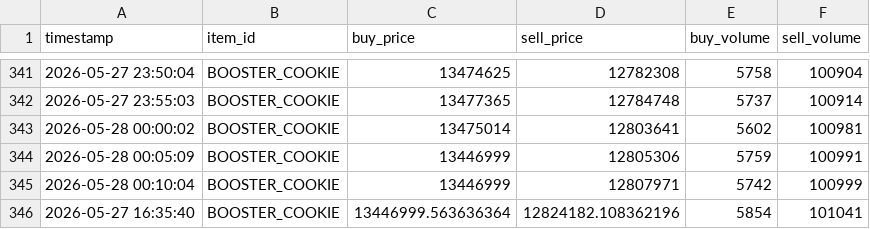
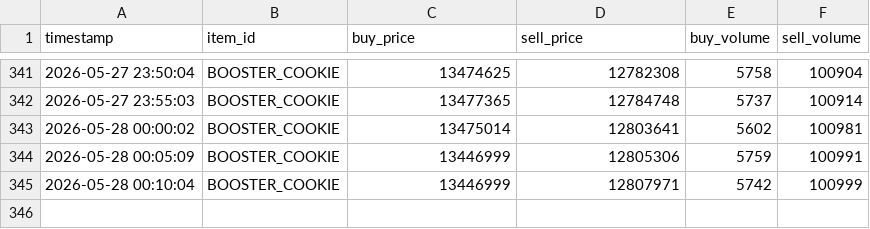
Before and after one commit to okayiamslime/hypixel-skyblock-booster-cookie-predictor, a CSV file: bazaar_history.csv, drawn as a sheet; only a part is shown, gaps mark what is left out.

Commit message:
Update bazaar_history.csv

```diff
--- a/bazaar_history.csv
+++ b/bazaar_history.csv
@@ -345,2 +345 @@ timestamp,item_id,buy_price,sell_price,buy_volume,sell_volume
 2026-05-28 00:10:04,BOOSTER_COOKIE,13446999,12807971,5742,100999
-2026-05-27 16:35:40,BOOSTER_COOKIE,13446999.563636364,12824182.108362196,5854,101041
```
